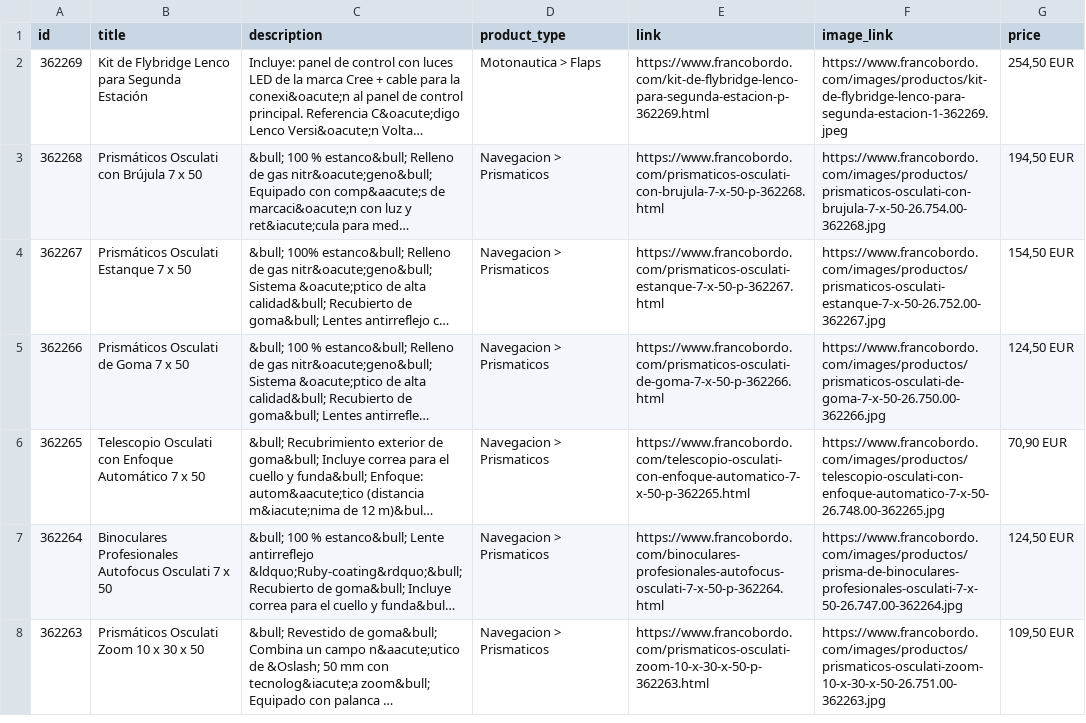
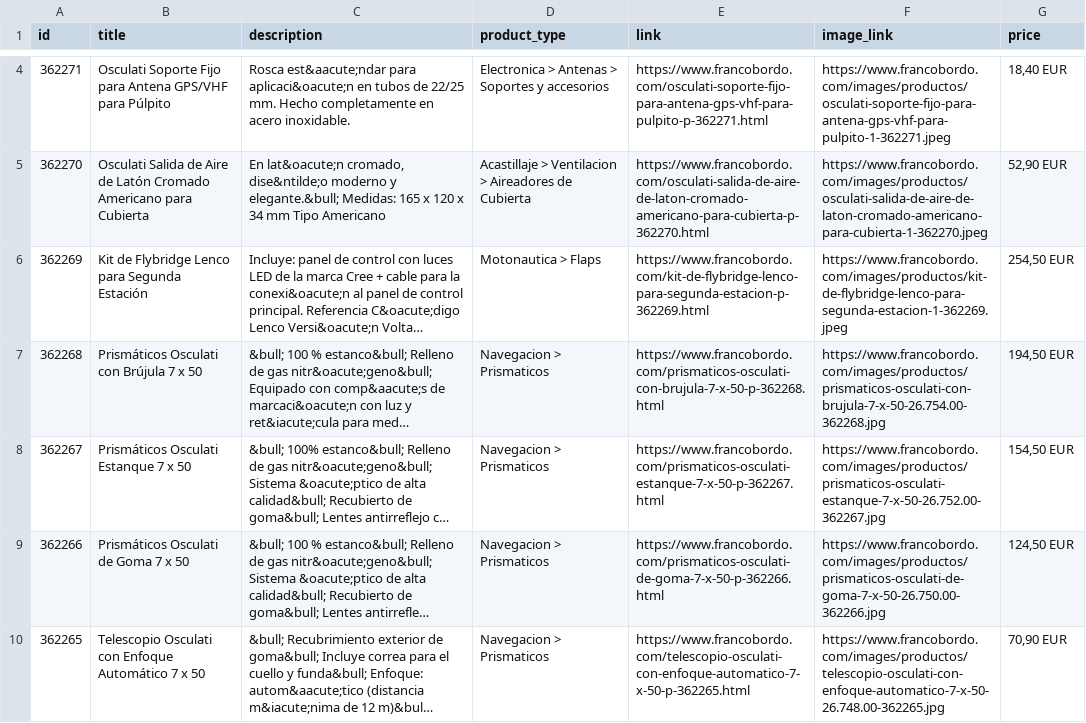
Before and after one commit to Capitanpaco2004/francobordo-web, a CSV file: feeds/oct8ne-feed-espanol.csv, drawn as a sheet; only a part is shown, gaps mark what is left out; the shorter side is filled out with more unchanged rows; long unchanged cells end in …; the diff covers the shown part only; the diff names each change by its address in the sheet, - before the commit and + after, or states it on an @@ line.

```diff
--- a/feeds/oct8ne-feed-espanol.csv
+++ b/feeds/oct8ne-feed-espanol.csv
+row 4: 362271 | Osculati Soporte Fijo para Antena GPS/VHF para Púlpito | Rosca est&aacute;ndar para aplicaci&oacute;n en tubos de 22/25 mm. Hecho completamente en acero inoxidable. | Electronica > Antenas > Soportes y accesorios | https://www.francobordo.com/osculati-soporte-fijo-para-antena-gps-vhf-para-pulpito-p-362271.html | https://www.francobordo.com/images/productos/osculati-soporte-fijo-para-antena-gps-vhf-para-pulpito-1-362271.jpeg | 18,40 EUR
+row 5: 362270 | Osculati Salida de Aire de Latón Cromado Americano para Cubierta | En lat&oacute;n cromado, dise&ntilde;o moderno y elegante.&bull; Medidas: 165 x 120 x 34 mm Tipo Americano | Acastillaje > Ventilacion > Aireadores de Cubierta | https://www.francobordo.com/osculati-salida-de-aire-de-laton-cromado-americano-para-cubierta-p-362270.html | https://www.francobordo.com/images/productos/osculati-salida-de-aire-de-laton-cromado-americano-para-cubierta-1-362270.jpeg | 52,90 EUR
```
Also changed, not shown: 2 added rows and 4 removed rows elsewhere in this file, feeds/oct8ne-feed-english.csv, 54 other files.
